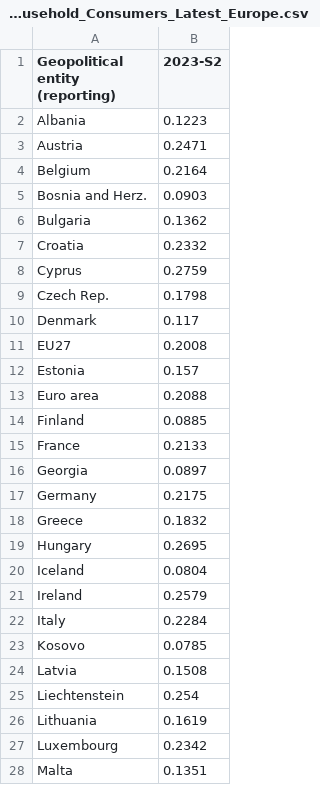
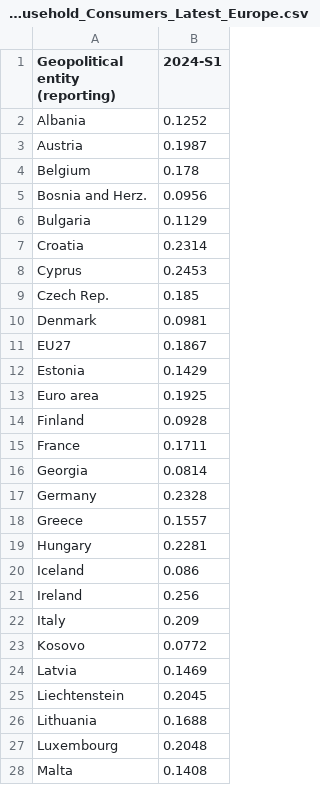
Before and after one commit to Qery-Data/Energy, a CSV file: data_Eurostat_Energy_Prices/Electricity_Prices_Non_Household_Consumers_Latest_Europe.csv, drawn as a sheet; only a part is shown; the diff covers the shown part only.

Commit message:
Latest data: 2024-10-23-14-49-27

```diff
--- a/data_Eurostat_Energy_Prices/Electricity_Prices_Non_Household_Consumers_Latest_Europe.csv
+++ b/data_Eurostat_Energy_Prices/Electricity_Prices_Non_Household_Consumers_Latest_Europe.csv
@@ -1,28 +1,28 @@
-Geopolitical entity (reporting),2023-S2
-Albania,0.1223
-Austria,0.2471
-Belgium,0.2164
-Bosnia and Herz.,0.0903
-Bulgaria,0.1362
-Croatia,0.2332
-Cyprus,0.2759
-Czech Rep.,0.1798
-Denmark,0.117
-EU27,0.2008
-Estonia,0.157
-Euro area,0.2088
-Finland,0.0885
-France,0.2133
-Georgia,0.0897
-Germany,0.2175
-Greece,0.1832
-Hungary,0.2695
-Iceland,0.0804
-Ireland,0.2579
-Italy,0.2284
-Kosovo,0.0785
-Latvia,0.1508
-Liechtenstein,0.254
-Lithuania,0.1619
-Luxembourg,0.2342
-Malta,0.1351
+Geopolitical entity (reporting),2024-S1
+Albania,0.1252
+Austria,0.1987
+Belgium,0.178
+Bosnia and Herz.,0.0956
+Bulgaria,0.1129
+Croatia,0.2314
+Cyprus,0.2453
+Czech Rep.,0.185
+Denmark,0.0981
+EU27,0.1867
+Estonia,0.1429
+Euro area,0.1925
+Finland,0.0928
+France,0.1711
+Georgia,0.0814
+Germany,0.2328
+Greece,0.1557
+Hungary,0.2281
+Iceland,0.086
+Ireland,0.256
+Italy,0.209
+Kosovo,0.0772
+Latvia,0.1469
+Liechtenstein,0.2045
+Lithuania,0.1688
+Luxembourg,0.2048
+Malta,0.1408
```
Also changed, not shown: 14 edited cells elsewhere in this file, 6 other files.
